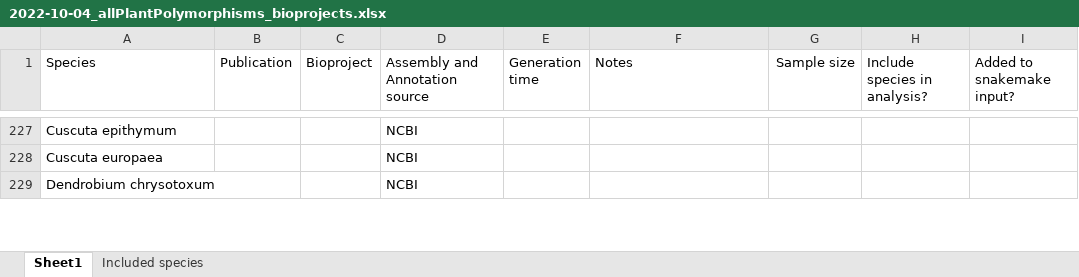
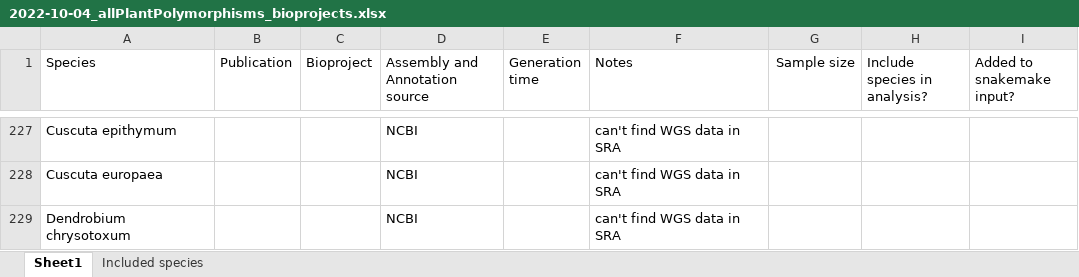
Before and after one commit to milesroberts-123/tajimasDacrossSpecies, an Excel workbook: doc/2022-10-04_allPlantPolymorphisms_bioprojects.xlsx, sheet Sheet1, drawn as a sheet; only a part is shown, gaps mark what is left out; values as stored, in another font and other column widths than the file's, no borders; the diff covers the shown part only; the diff names each change by its address in the sheet, - before the commit and + after, or states it on an @@ line.

```diff
--- a/doc/2022-10-04_allPlantPolymorphisms_bioprojects.xlsx (sheet Sheet1)
+++ b/doc/2022-10-04_allPlantPolymorphisms_bioprojects.xlsx (sheet Sheet1)
-F227:F229 (Notes): (empty)
+F227:F229 (Notes): can't find WGS data in SRA
```
Also changed, not shown: other rows of this sheet.
